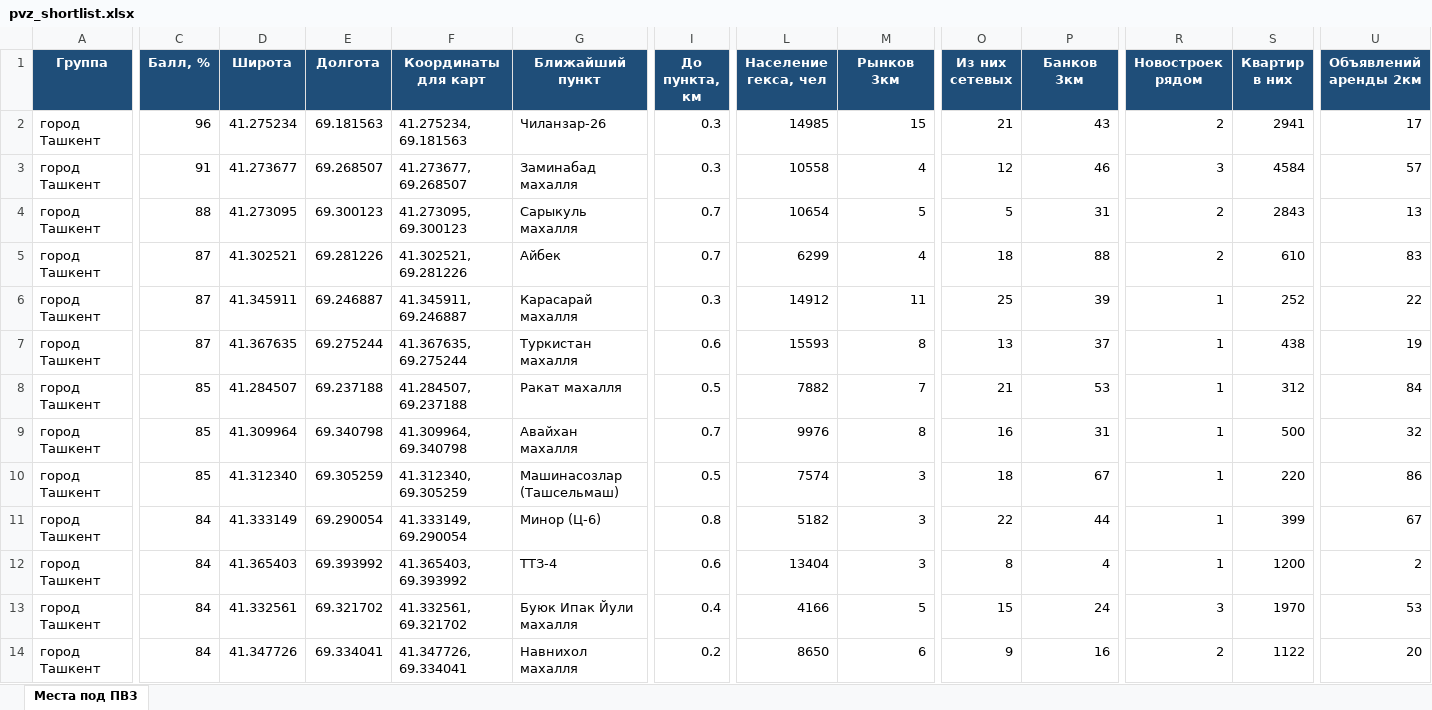
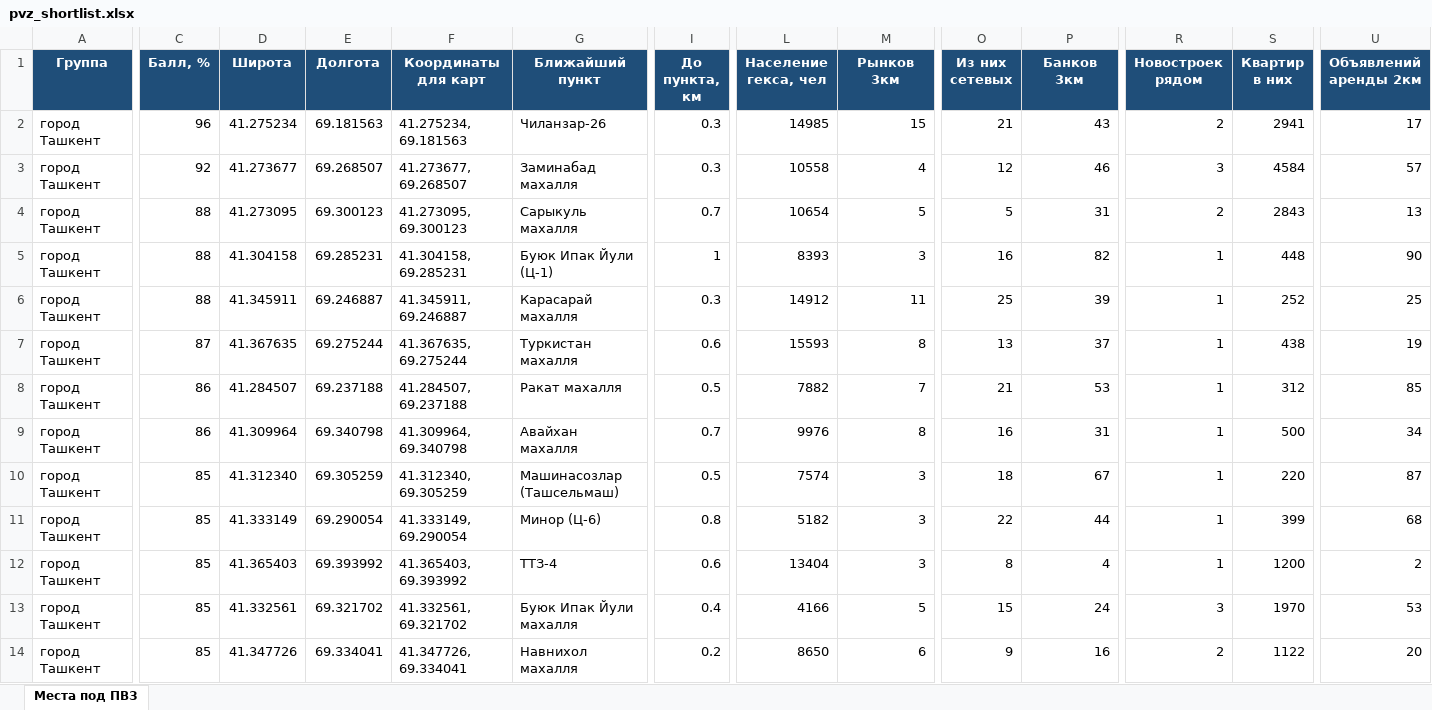
Before and after one commit to ivankorotaev777/map-, an Excel workbook: data/pvz_shortlist.xlsx, sheet Места под ПВЗ, drawn as a sheet; only a part is shown, gaps mark what is left out; values as stored, in another font and other column widths than the file's, no borders; the diff covers the shown part only; the diff names each change by its address in the sheet, - before the commit and + after, or states it on an @@ line.

```diff
--- a/data/pvz_shortlist.xlsx (sheet Места под ПВЗ)
+++ b/data/pvz_shortlist.xlsx (sheet Места под ПВЗ)
-C3 (Балл, %): 91
+C3 (Балл, %): 92
-C5:C6 (Балл, %): 87
+C5:C6 (Балл, %): 88
-D5 (Широта): 41.302521
+D5 (Широта): 41.304158
-E5 (Долгота): 69.281226
+E5 (Долгота): 69.285231
-F5 (Координаты для карт): 41.302521, 69.281226
+F5 (Координаты для карт): 41.304158, 69.285231
-G5 (Ближайший пункт): Айбек
+G5 (Ближайший пункт): Буюк Ипак Йули (Ц-1)
-I5 (До пункта, км): 0.7
+I5 (До пункта, км): 1
-L5 (Население гекса, чел): 6299
+L5 (Население гекса, чел): 8393
-M5 (Рынков 3км): 4
+M5 (Рынков 3км): 3
-O5 (Из них сетевых): 18
+O5 (Из них сетевых): 16
-P5 (Банков 3км): 88
+P5 (Банков 3км): 82
-R5 (Новостроек рядом): 2
+R5 (Новостроек рядом): 1
-S5 (Квартир в них): 610
+S5 (Квартир в них): 448
-U5 (Объявлений аренды 2км): 83
+U5 (Объявлений аренды 2км): 90
-U6 (Объявлений аренды 2км): 22
+U6 (Объявлений аренды 2км): 25
-C8:C9 (Балл, %): 85
+C8:C9 (Балл, %): 86
-U8 (Объявлений аренды 2км): 84
+U8 (Объявлений аренды 2км): 85
-U9 (Объявлений аренды 2км): 32
+U9 (Объявлений аренды 2км): 34
-U10 (Объявлений аренды 2км): 86
+U10 (Объявлений аренды 2км): 87
-C11:C14 (Балл, %): 84
+C11:C14 (Балл, %): 85
-U11 (Объявлений аренды 2км): 67
+U11 (Объявлений аренды 2км): 68
```
Also changed, not shown: 18 added rows, 18 removed rows and 356 edited cells elsewhere in this sheet, data/competitor_gaps.xlsx, data/zhk_registry.xlsx, 5 other files.
